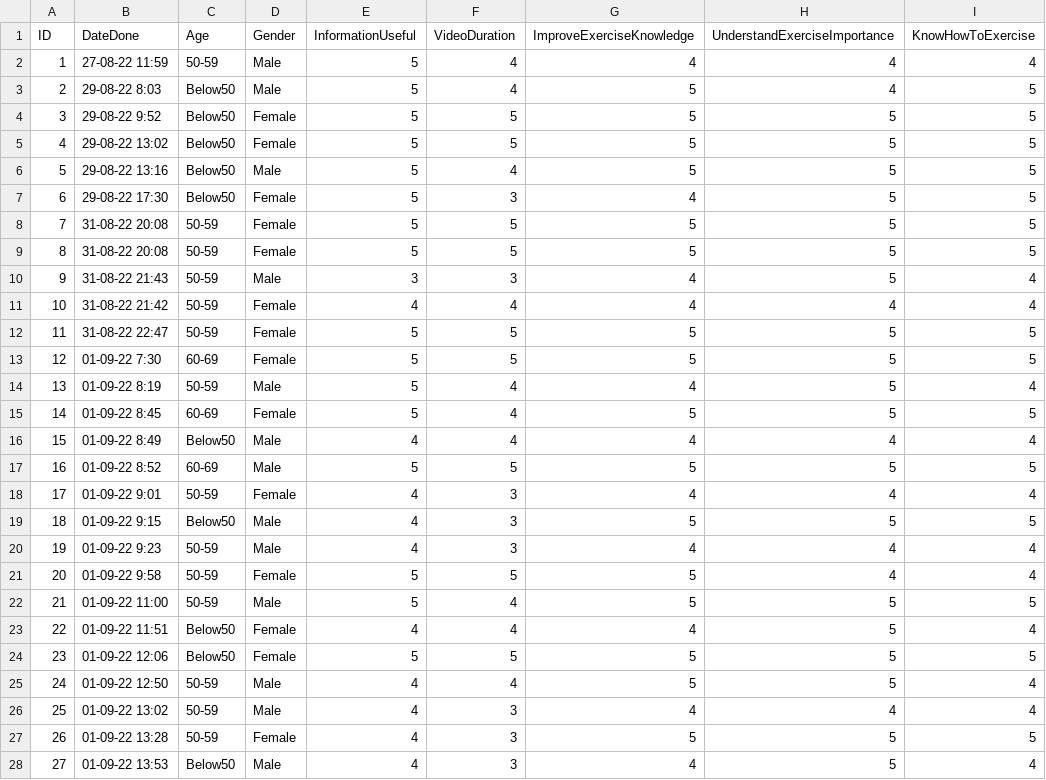
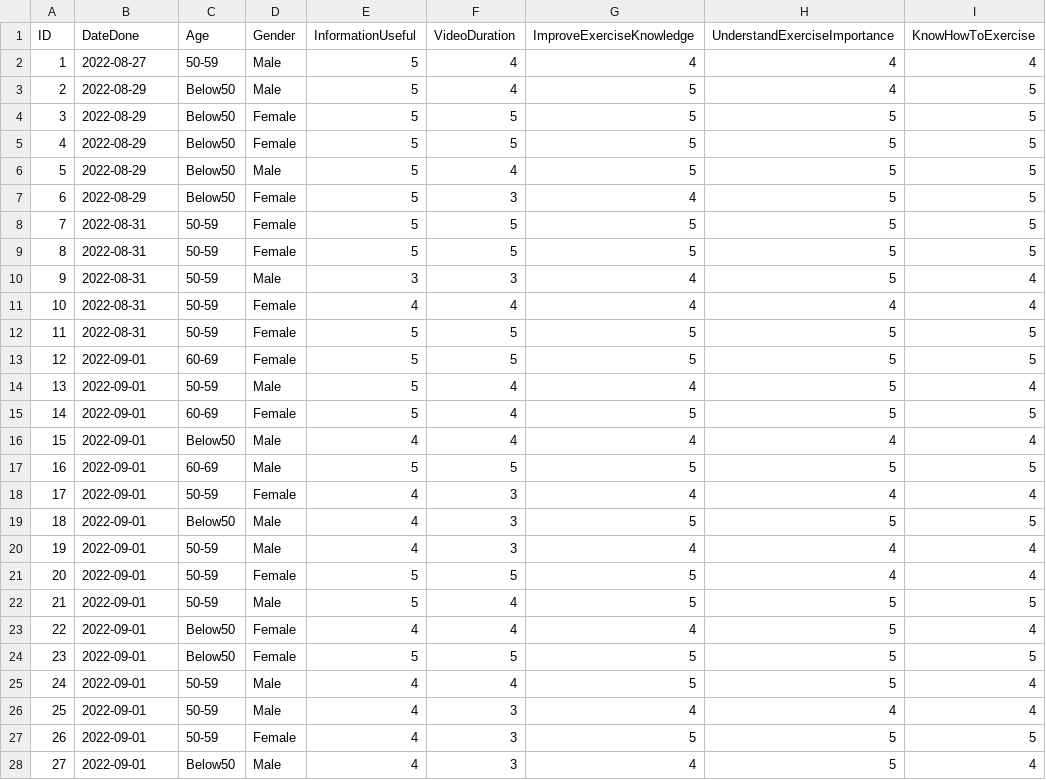
Before and after one commit to lme2022/S3729C_Intake04, a CSV file: HealthyMediav9.csv, drawn as a sheet; only a part is shown; the diff covers the shown part only; the diff names each change by its address in the sheet, - before the commit and + after, or states it on an @@ line.

Commit message:
HMv9a

```diff
--- a/HealthyMediav9.csv
+++ b/HealthyMediav9.csv
-B2 (DateDone): 27-08-22 11:59
+B2 (DateDone): 2022-08-27
-B3 (DateDone): 29-08-22 8:03
+B3 (DateDone): 2022-08-29
-B4 (DateDone): 29-08-22 9:52
+B4 (DateDone): 2022-08-29
-B5 (DateDone): 29-08-22 13:02
+B5 (DateDone): 2022-08-29
-B6 (DateDone): 29-08-22 13:16
+B6 (DateDone): 2022-08-29
-B7 (DateDone): 29-08-22 17:30
+B7 (DateDone): 2022-08-29
-B8:B9 (DateDone): 31-08-22 20:08
+B8:B9 (DateDone): 2022-08-31
-B10 (DateDone): 31-08-22 21:43
+B10 (DateDone): 2022-08-31
-B11 (DateDone): 31-08-22 21:42
+B11 (DateDone): 2022-08-31
-B12 (DateDone): 31-08-22 22:47
+B12 (DateDone): 2022-08-31
-B13 (DateDone): 01-09-22 7:30
+B13 (DateDone): 2022-09-01
-B14 (DateDone): 01-09-22 8:19
+B14 (DateDone): 2022-09-01
-B15 (DateDone): 01-09-22 8:45
+B15 (DateDone): 2022-09-01
-B16 (DateDone): 01-09-22 8:49
+B16 (DateDone): 2022-09-01
-B17 (DateDone): 01-09-22 8:52
+B17 (DateDone): 2022-09-01
-B18 (DateDone): 01-09-22 9:01
+B18 (DateDone): 2022-09-01
-B19 (DateDone): 01-09-22 9:15
+B19 (DateDone): 2022-09-01
-B20 (DateDone): 01-09-22 9:23
+B20 (DateDone): 2022-09-01
-B21 (DateDone): 01-09-22 9:58
+B21 (DateDone): 2022-09-01
-B22 (DateDone): 01-09-22 11:00
+B22 (DateDone): 2022-09-01
-B23 (DateDone): 01-09-22 11:51
+B23 (DateDone): 2022-09-01
-B24 (DateDone): 01-09-22 12:06
+B24 (DateDone): 2022-09-01
-B25 (DateDone): 01-09-22 12:50
+B25 (DateDone): 2022-09-01
-B26 (DateDone): 01-09-22 13:02
+B26 (DateDone): 2022-09-01
-B27 (DateDone): 01-09-22 13:28
+B27 (DateDone): 2022-09-01
-B28 (DateDone): 01-09-22 13:53
+B28 (DateDone): 2022-09-01
```
Also changed, not shown: 13 edited cells elsewhere in this file.
